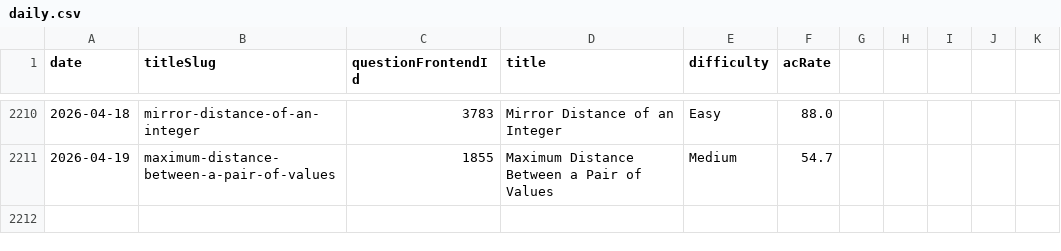
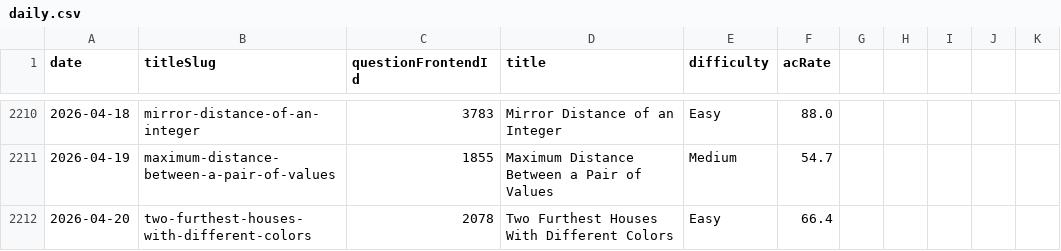
Before and after one commit to joric/oneliners, a CSV file: analytics/daily.csv, drawn as a sheet; only a part is shown, gaps mark what is left out.

```diff
--- a/analytics/daily.csv
+++ b/analytics/daily.csv
@@ -2211 +2211,2 @@ date,titleSlug,questionFrontendId,title,difficulty,acRate
 2026-04-19,maximum-distance-between-a-pair-of-values,1855,Maximum Distance Between a Pair of Values,Medium,54.7
+2026-04-20,two-furthest-houses-with-different-colors,2078,Two Furthest Houses With Different Colors,Easy,66.4
```
Also changed, not shown: 1 other file.
